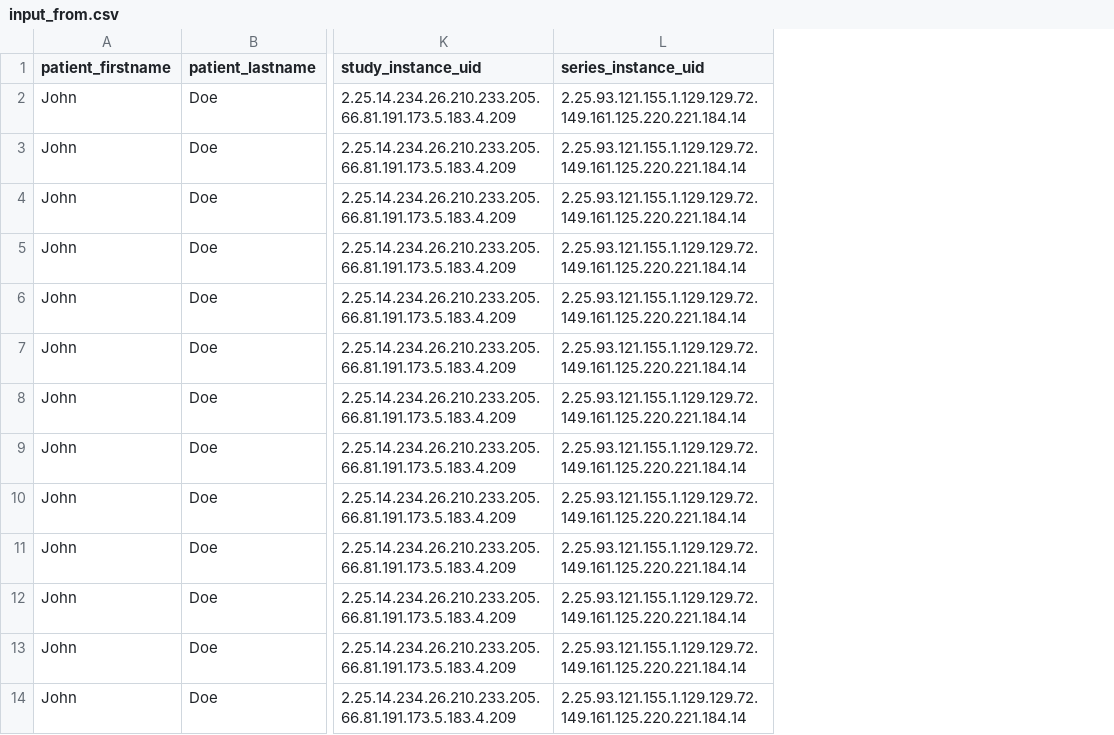
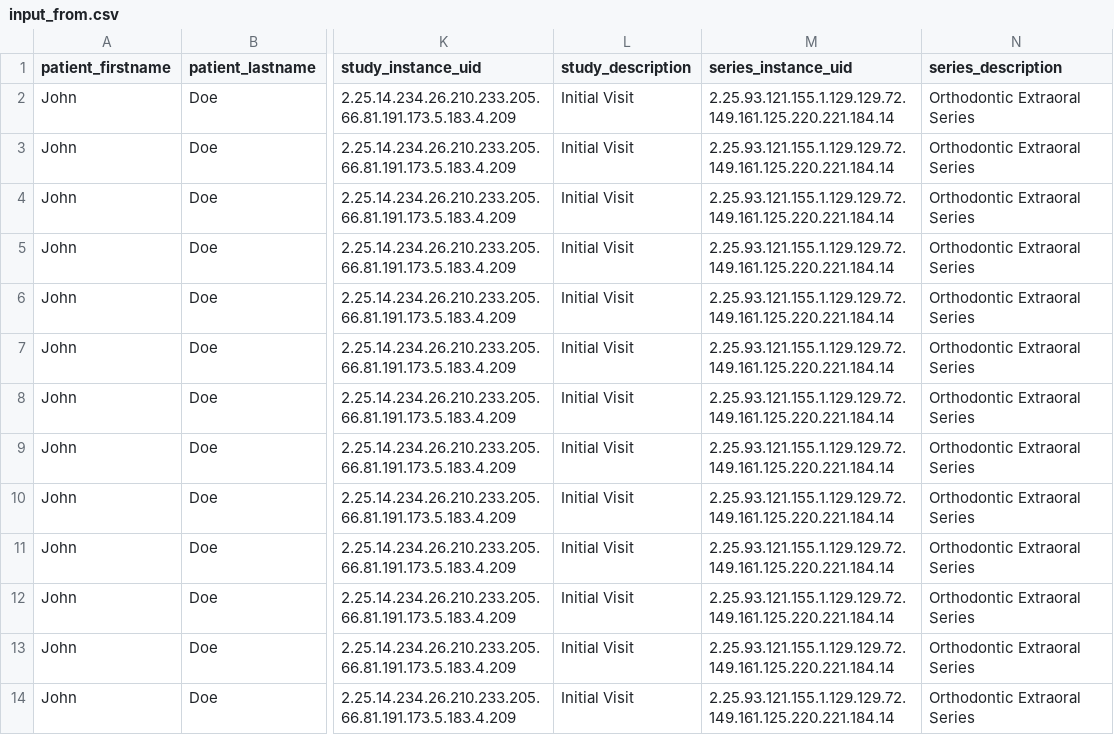
Before and after one commit to open-ortho/dicom4ortho, a CSV file: resources/original-images/input_from.csv, drawn as a sheet; only a part is shown, gaps mark what is left out; the diff names each change by its address in the sheet, - before the commit and + after, or states it on an @@ line.

Commit message:
Add Study and Series Description from CSV.

```diff
--- a/resources/original-images/input_from.csv
+++ b/resources/original-images/input_from.csv
+column L (study_description), rows 2-14: all Initial Visit
+column N (series_description), rows 2-14: all Orthodontic Extraoral Series
```
Also changed, not shown: 2 other files.
